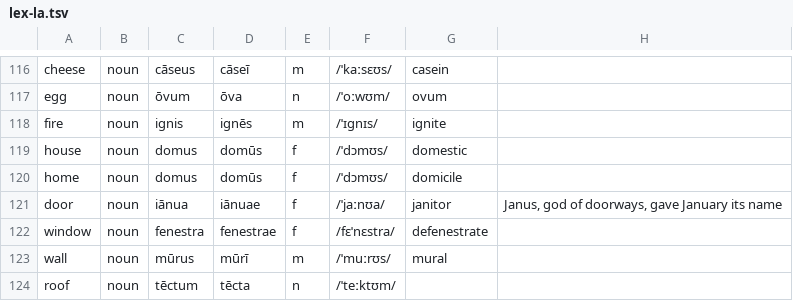
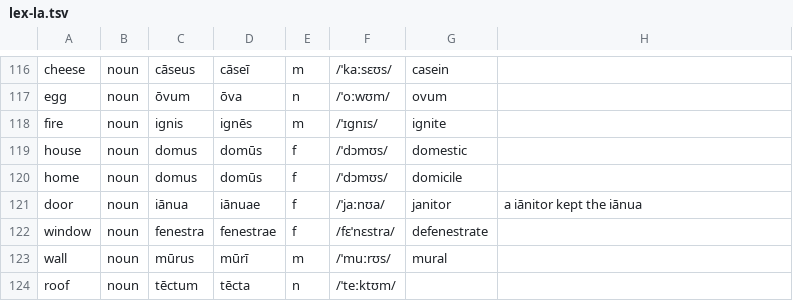
Before and after one commit to quiquae/weft, a TSV file: tools/seed/lex-la.tsv, drawn as a sheet; only a part is shown, gaps mark what is left out.

```diff
--- a/tools/seed/lex-la.tsv
+++ b/tools/seed/lex-la.tsv
@@ -120,3 +120,3 @@ house	noun	domus	domūs	f	/ˈdɔmʊs/	domestic
 home	noun	domus	domūs	f	/ˈdɔmʊs/	domicile	
-door	noun	iānua	iānuae	f	/ˈjaːnʊa/	janitor	Janus, god of doorways, gave January its name
+door	noun	iānua	iānuae	f	/ˈjaːnʊa/	janitor	a iānitor kept the iānua
 window	noun	fenestra	fenestrae	f	/fɛˈnɛstra/	defenestrate	
```
Also changed, not shown: tools/seed/la-notes.tsv, 10 other files.
